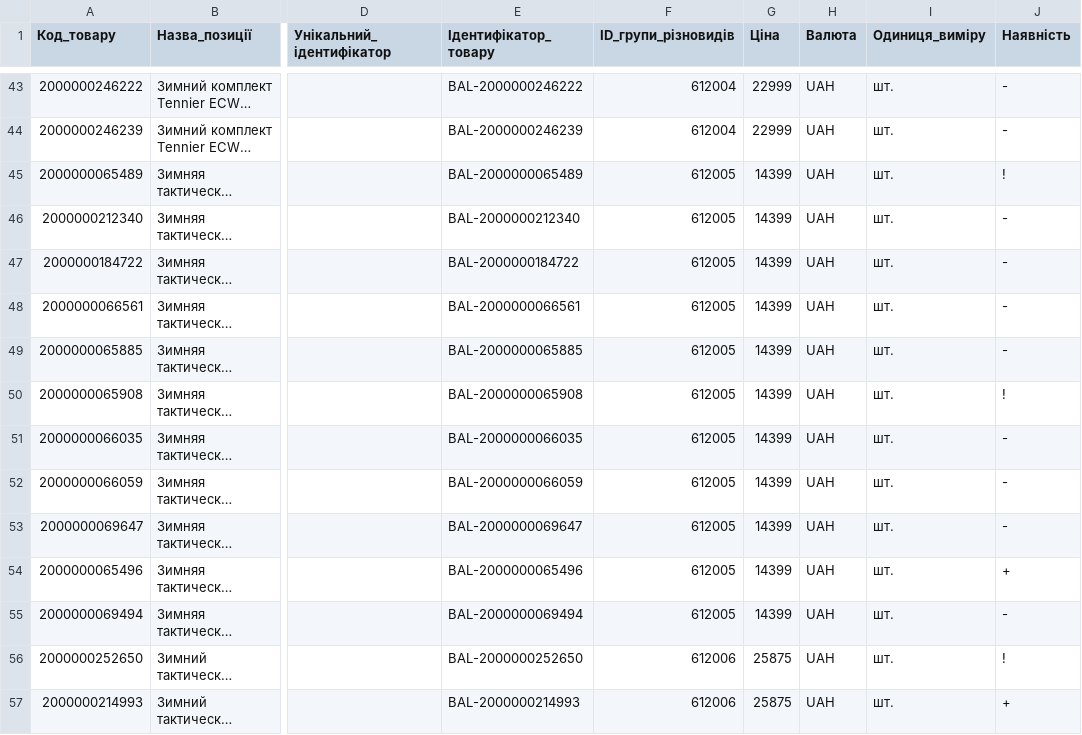
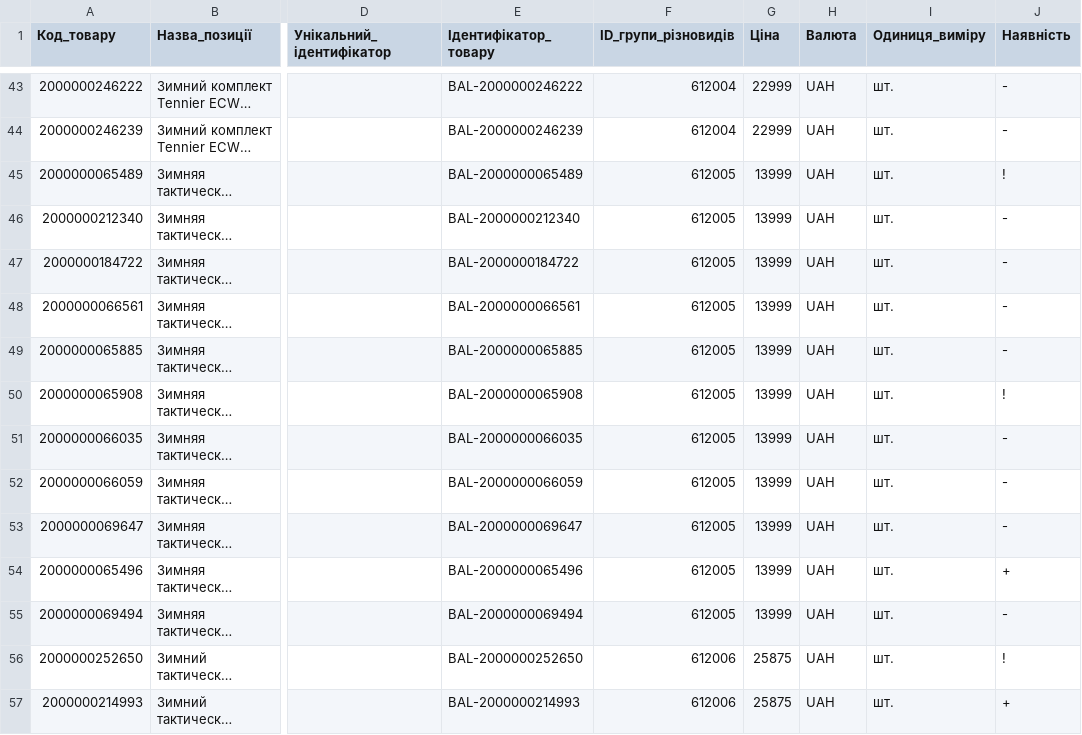
Before and after one commit to TSU-git3/tacticalshop-feed, a CSV file: prom/ballistic_stock.csv, drawn as a sheet; only a part is shown, gaps mark what is left out; long unchanged cells end in …; the diff names each change by its address in the sheet, - before the commit and + after, or states it on an @@ line.

```diff
--- a/prom/ballistic_stock.csv
+++ b/prom/ballistic_stock.csv
-G45:G55 (Ціна): 14399
+G45:G55 (Ціна): 13999
```
Also changed, not shown: 7 other files.
